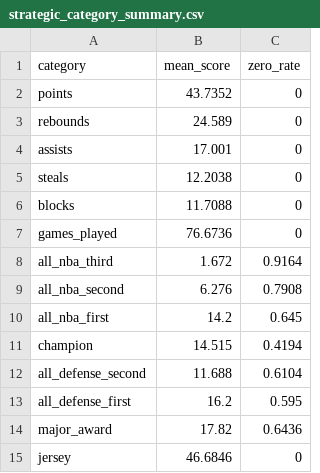
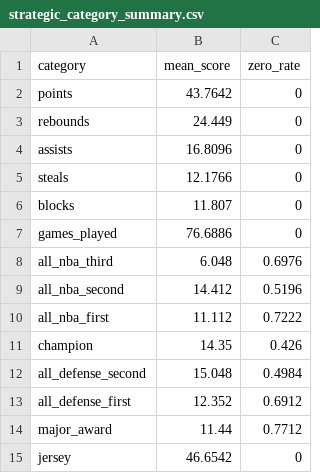
Before and after one commit to andyb33/nba-roulette, a CSV file: analysis/strategic_category_summary.csv, drawn as a sheet.

```diff
--- a/analysis/strategic_category_summary.csv
+++ b/analysis/strategic_category_summary.csv
@@ -1,15 +1,15 @@
 category,mean_score,zero_rate
-points,43.7352,0
-rebounds,24.589,0
-assists,17.001,0
-steals,12.2038,0
-blocks,11.7088,0
-games_played,76.6736,0
-all_nba_third,1.672,0.9164
-all_nba_second,6.276,0.7908
-all_nba_first,14.2,0.645
-champion,14.515,0.4194
-all_defense_second,11.688,0.6104
-all_defense_first,16.2,0.595
-major_award,17.82,0.6436
-jersey,46.6846,0
+points,43.7642,0
+rebounds,24.449,0
+assists,16.8096,0
+steals,12.1766,0
+blocks,11.807,0
+games_played,76.6886,0
+all_nba_third,6.048,0.6976
+all_nba_second,14.412,0.5196
+all_nba_first,11.112,0.7222
+champion,14.35,0.426
+all_defense_second,15.048,0.4984
+all_defense_first,12.352,0.6912
+major_award,11.44,0.7712
+jersey,46.6542,0
```
Also changed, not shown: analysis/baseline_category_summary.csv, analysis/bonus_sensitivity_summary.csv, 15 other files.
